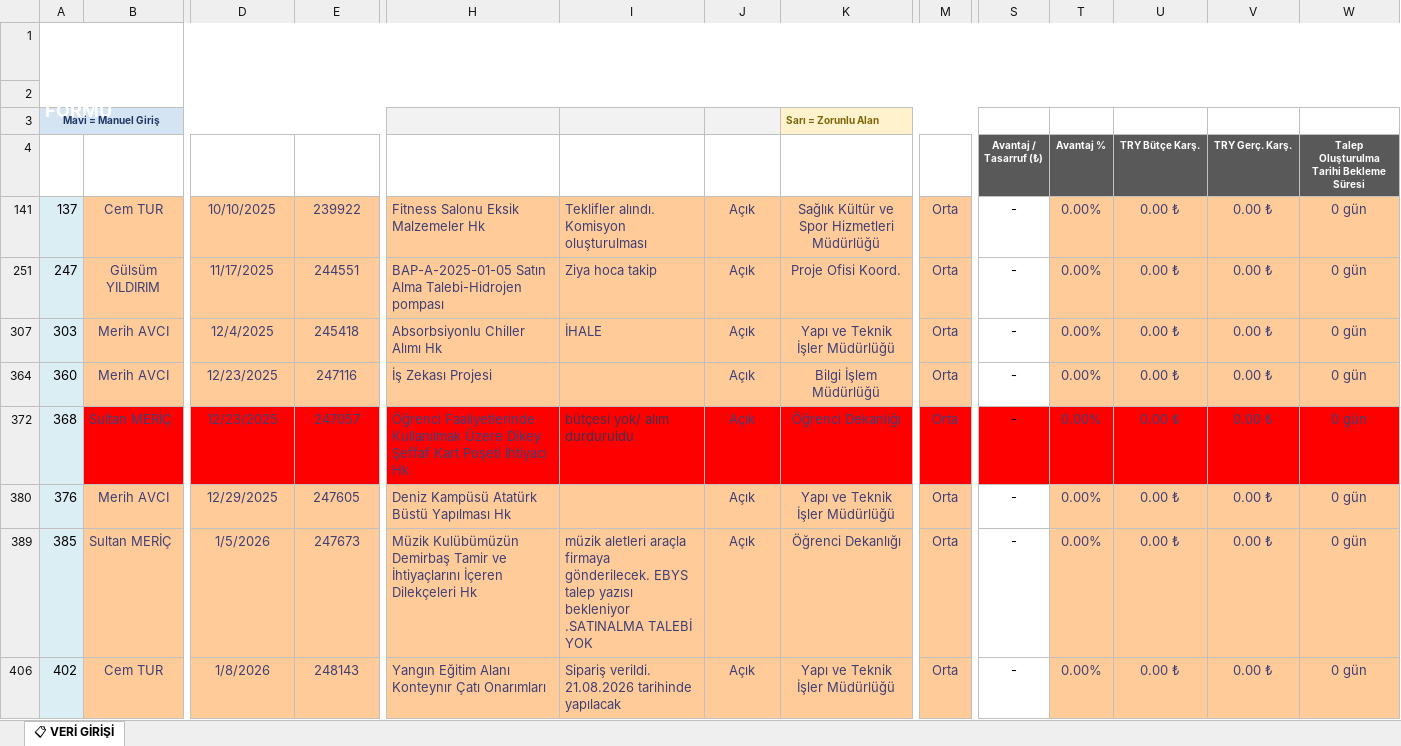
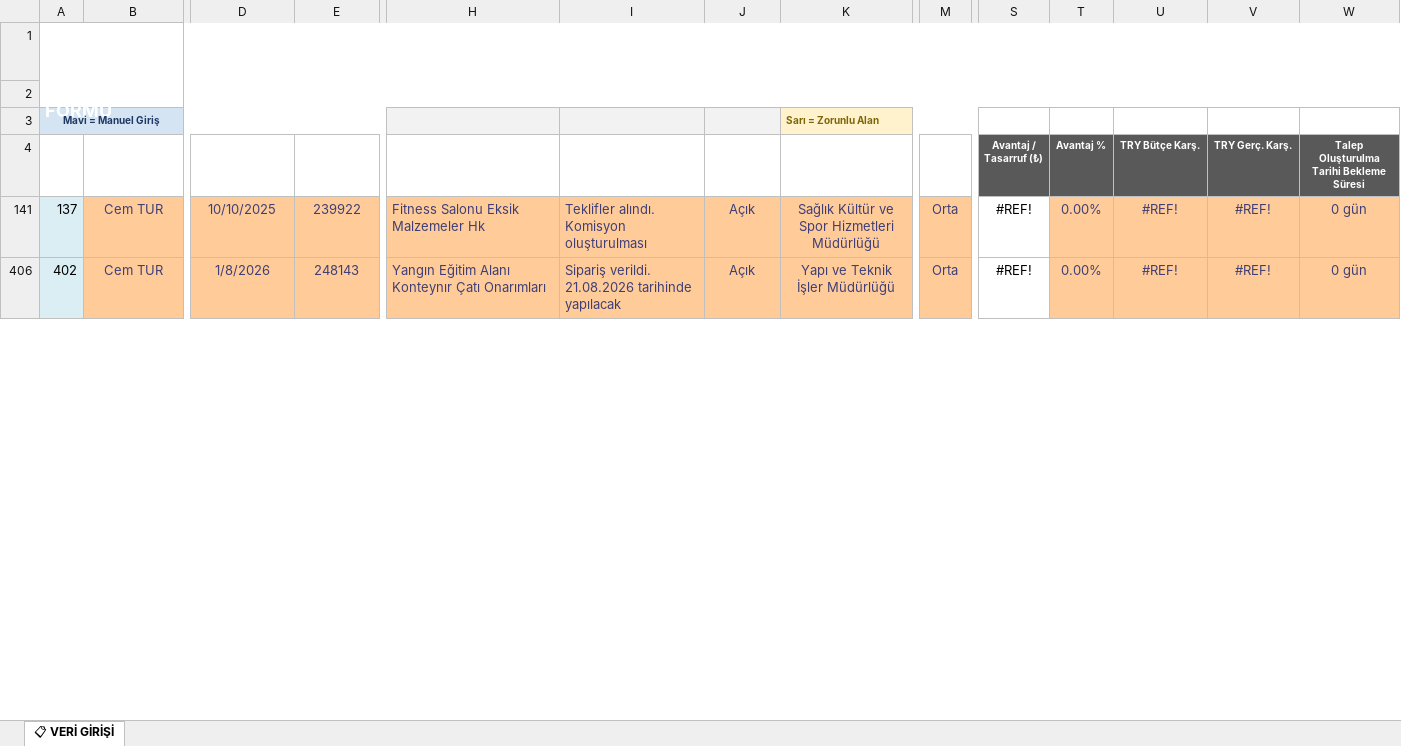
Before and after one commit to cemcsharp/satinalma, an Excel workbook: Talepler.xlsx, sheet 📋 VERİ GİRİŞİ, drawn as a sheet; only a part is shown, gaps mark what is left out; values as stored, in another font and other column widths than the file's, no borders; conditional formats and table styles not drawn; rows hold the shown columns only; the diff covers the shown part only; the diff names each change by its address in the sheet, - before the commit and + after, or states it on an @@ line.

```diff
--- a/Talepler.xlsx (sheet 📋 VERİ GİRİŞİ)
+++ b/Talepler.xlsx (sheet 📋 VERİ GİRİŞİ)
-S141 (Avantaj / Tasarruf (₺)): -
+S141 (Avantaj / Tasarruf (₺)): #REF!
-U141 (TRY Bütçe Karş.): 0.00 ₺
+U141 (TRY Bütçe Karş.): #REF!
-V141 (TRY Gerç. Karş.): 0.00 ₺
+V141 (TRY Gerç. Karş.): #REF!
-row 251: 247 | Gülsüm YILDIRIM | 11/17/2025 | 244551 | BAP-A-2025-01-05 Satın Alma Talebi-Hidrojen pompası | Ziya hoca takip | Açık | Proje Ofisi Koord. | Orta | - | 0.00% | 0.00 ₺ | 0.00 ₺ | 0 gün
-row 307: 303 | Merih AVCI | 12/4/2025 | 245418 | Absorbsiyonlu Chiller Alımı Hk | İHALE | Açık | Yapı ve Teknik İşler Müdürlüğü | Orta | - | 0.00% | 0.00 ₺ | 0.00 ₺ | 0 gün
-row 364: 360 | Merih AVCI | 12/23/2025 | 247116 | İş Zekası Projesi |  | Açık | Bilgi İşlem Müdürlüğü | Orta | - | 0.00% | 0.00 ₺ | 0.00 ₺ | 0 gün
-row 372: 368 | Sultan MERİÇ | 12/23/2025 | 247057 | Öğrenci Faaliyetlerinde Kullanılmak Üzere Dikey Şeffaf Kart Poşeti İhtiyacı Hk | bütçesi yok/ alım durduruldu | Açık | Öğrenci Dekanlığı | Orta | - | 0.00% | 0.00 ₺ | 0.00 ₺ | 0 gün
-row 380: 376 | Merih AVCI | 12/29/2025 | 247605 | Deniz Kampüsü Atatürk Büstü Yapılması Hk |  | Açık | Yapı ve Teknik İşler Müdürlüğü | Orta | - | 0.00% | 0.00 ₺ | 0.00 ₺ | 0 gün
-row 389: 385 | Sultan MERİÇ | 1/5/2026 | 247673 | Müzik Kulübümüzün Demirbaş Tamir ve İhtiyaçlarını İçeren Dilekçeleri Hk | müzik aletleri araçla firmaya gönderilecek. EBYS talep yazısı bekleniyor .SATINALMA TALEBİ YOK | Açık | Öğrenci Dekanlığı | Orta | - | 0.00% | 0.00 ₺ | 0.00 ₺ | 0 gün
-S406 (Avantaj / Tasarruf (₺)): -
+S406 (Avantaj / Tasarruf (₺)): #REF!
-U406 (TRY Bütçe Karş.): 0.00 ₺
+U406 (TRY Bütçe Karş.): #REF!
-V406 (TRY Gerç. Karş.): 0.00 ₺
+V406 (TRY Gerç. Karş.): #REF!
```
Also changed, not shown: 82 removed rows, 1 hidden or unhidden row, 87 edited cells and cell formats elsewhere in this sheet, hidden cells, 4 other files.
